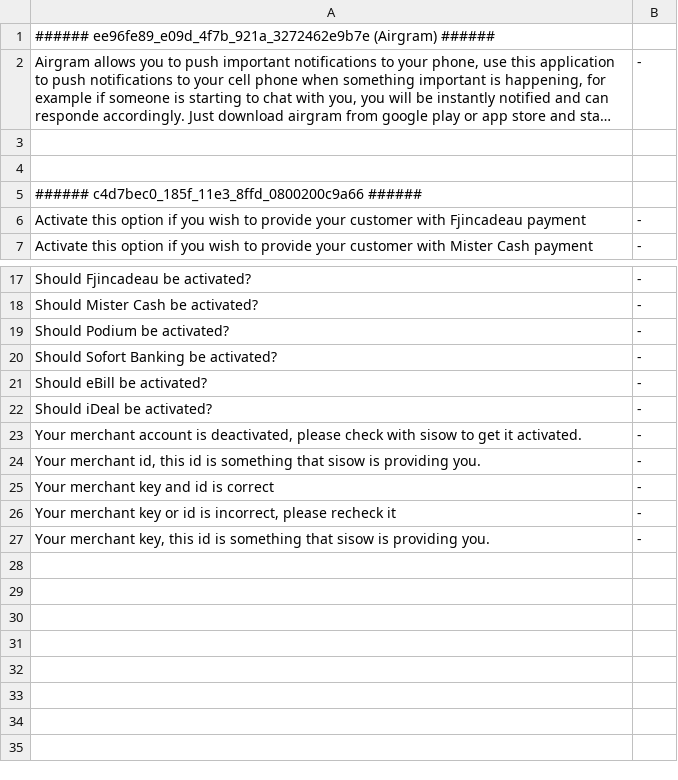
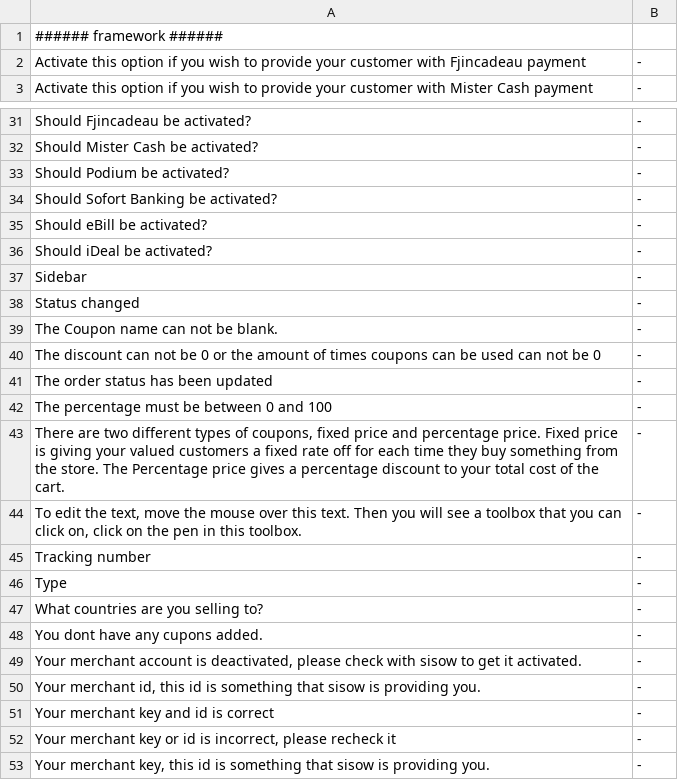
Before and after one commit to tamzidoronno/zaui-v4, a CSV file: com.getshop.client/ROOT/translation/stripped/f_nb_NO.csv, drawn as a sheet; only a part is shown, gaps mark what is left out; long unchanged cells end in …; removed rows and columns are numbered as before the commit, all else as after; the diff covers the shown part only; the diff names each change by its address in the sheet, - before the commit and + after, or states it on an @@ line.

```diff
--- a/com.getshop.client/ROOT/translation/stripped/f_nb_NO.csv
+++ b/com.getshop.client/ROOT/translation/stripped/f_nb_NO.csv
-A1: ###### ee96fe89_e09d_4f7b_921a_3272462e9b7e (Airgram) ######
+A1: ###### framework ######
@@ row 2 moved to row 10: Airgram allows you to push important not… @@
-row 3: (empty)
-row 4: (empty)
-row 5: ###### c4d7bec0_185f_11e3_8ffd_0800200c9a66 ######
+row 37: Sidebar | -
+row 38: Status changed | -
+row 39: The Coupon name can not be blank. | -
+row 40: The discount can not be 0 or the amount of times coupons can be used can not be 0 | -
+row 41: The order status has been updated | -
+row 42: The percentage must be between 0 and 100 | -
+row 43: There are two different types of coupons, fixed price and percentage price. Fixed price is giving your valued customers a fixed rate off for each time they buy something from the store. The Percentage price gives a percentage discount to your total cost of the cart. | -
+row 44: To edit the text, move the mouse over this text. Then you will see a toolbox that you can click on, click on the pen in this toolbox. | -
+row 45: Tracking number | -
+row 46: Type | -
+row 47: What countries are you selling to? | -
+row 48: You dont have any cupons added. | -
```
Also changed, not shown: 17 added rows elsewhere in this file, com.getshop.client/ROOT/translation/f_base.csv, com.getshop.client/ROOT/translation/f_nb_NO.csv, 14 other files.
